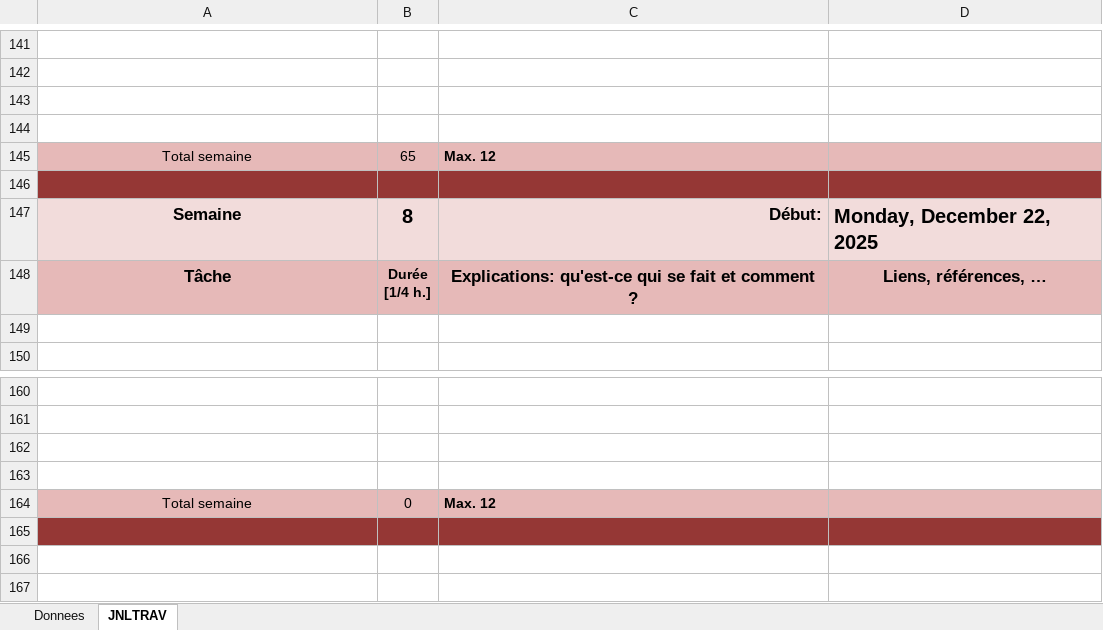
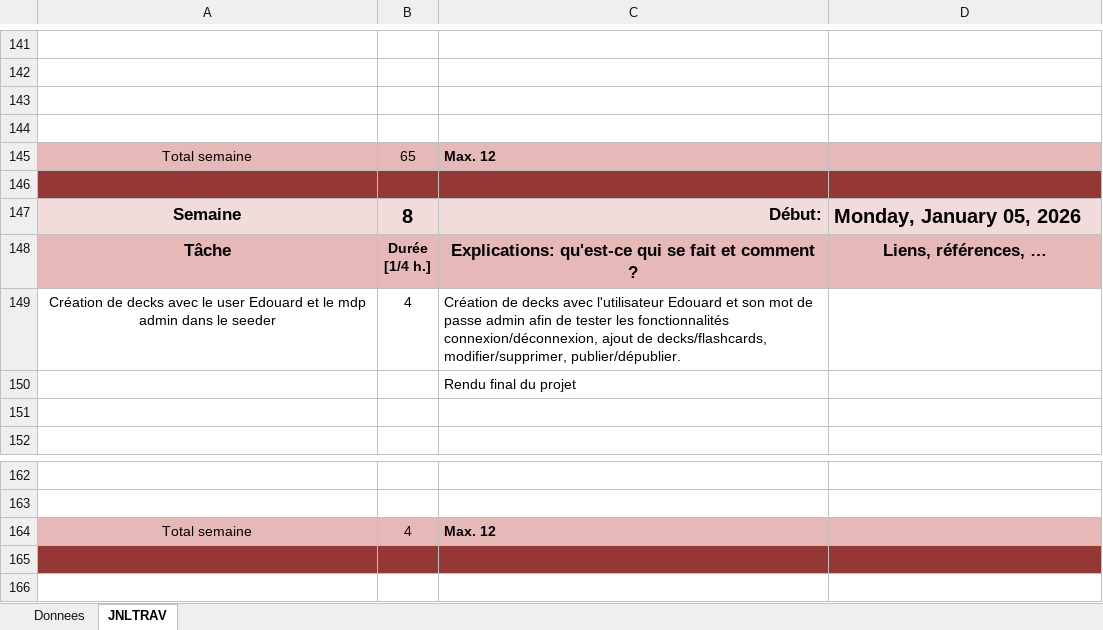
Before and after one commit to Jazztel20/P_Bulles-Flashcards, an Excel workbook: P_Bulles-Flashcard/T-P_Bulles-Flashcards-MatiasDenis-JDT.xlsx, sheet JNLTRAV, drawn as a sheet; only a part is shown, gaps mark what is left out; values as stored, in another font and other column widths than the file's, no borders; charts and pictures not drawn; removed rows and columns are numbered as before the commit, all else as after; the diff names each change by its address in the sheet, - before the commit and + after, or states it on an @@ line.

Commit message:
doc(JdT): mise à jour du journal de travail

```diff
--- a/P_Bulles-Flashcard/T-P_Bulles-Flashcards-MatiasDenis-JDT.xlsx (sheet JNLTRAV)
+++ b/P_Bulles-Flashcard/T-P_Bulles-Flashcards-MatiasDenis-JDT.xlsx (sheet JNLTRAV)
-D147: Monday, December 22, 2025
+D147: Monday, January 05, 2026
+row 149: Création de decks avec le user Edouard et le mdp admin dans le seeder | 4 | Création de decks avec l'utilisateur Edouard et son mot de passe admin afin de tester les fonctionnalités connexion/déconnexion, ajout de decks/flashcards, modifier/supprimer, publier/dépublier.
+row 150:  |  | Rendu final du projet
-row 162: (empty)
-row 163: (empty)
-B164: 0
+B164: 4
```
Also changed, not shown: sheet Donnees, charts or pictures.
